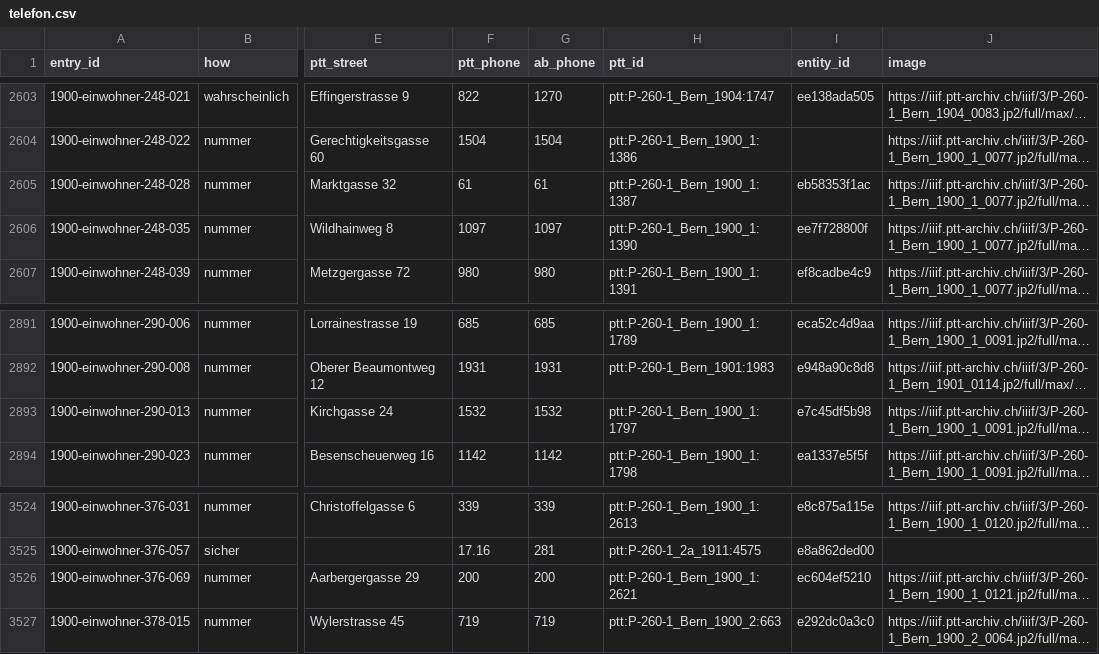
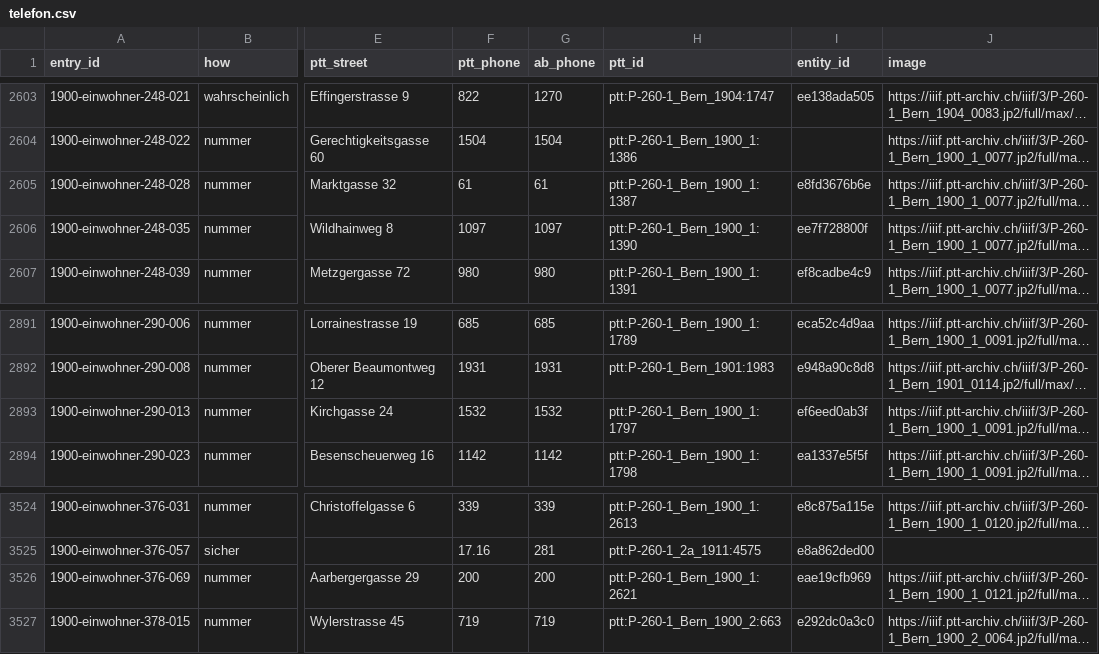
Before and after one commit to thodel/adressbuecher-bern, a CSV file: web/telefon.csv, drawn as a sheet; only a part is shown, gaps mark what is left out; long unchanged cells end in …; the diff covers the shown part only; the diff names each change by its address in the sheet, - before the commit and + after, or states it on an @@ line.

```diff
--- a/web/telefon.csv
+++ b/web/telefon.csv
-I2605 (entity_id): eb58353f1ac
+I2605 (entity_id): e8fd3676b6e
-I2893 (entity_id): e7c45df5b98
+I2893 (entity_id): ef6eed0ab3f
-I3526 (entity_id): ec604ef5210
+I3526 (entity_id): eae19cfb969
```
Also changed, not shown: 13 edited cells elsewhere in this file, scripts/weekly/ingested.csv, 3 other files.
